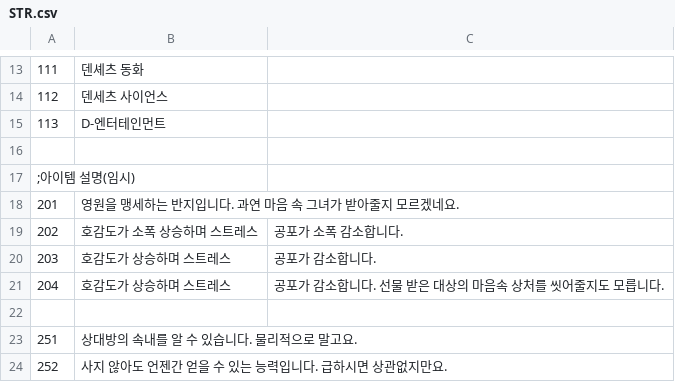
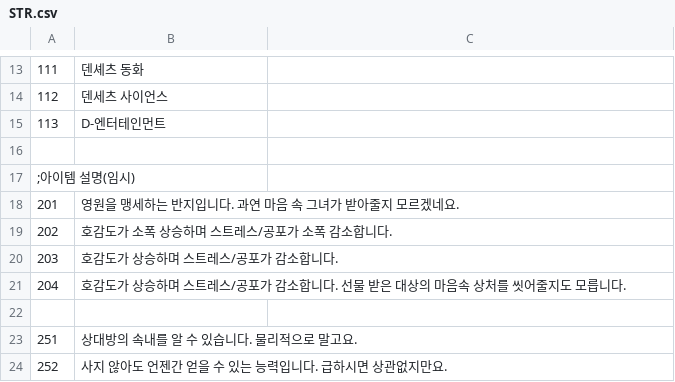
Before and after one commit to SecretU4/eraLAO, a CSV file: CSV/STR.csv, drawn as a sheet; only a part is shown, gaps mark what is left out.

```diff
--- a/CSV/STR.csv
+++ b/CSV/STR.csv
@@ -18,5 +18,5 @@
 201,영원을 맹세하는 반지입니다. 과연 마음 속 그녀가 받아줄지 모르겠네요.
-202,호감도가 소폭 상승하며 스트레스, 공포가 소폭 감소합니다.
-203,호감도가 상승하며 스트레스, 공포가 감소합니다.
-204,호감도가 상승하며 스트레스, 공포가 감소합니다. 선물 받은 대상의 마음속 상처를 씻어줄지도 모릅니다.
+202,호감도가 소폭 상승하며 스트레스/공포가 소폭 감소합니다.
+203,호감도가 상승하며 스트레스/공포가 감소합니다.
+204,호감도가 상승하며 스트레스/공포가 감소합니다. 선물 받은 대상의 마음속 상처를 씻어줄지도 모릅니다.
 
```
Also changed, not shown: CSV/CFLAG.csv, CSV/FLAG.csv, 1 other file.
